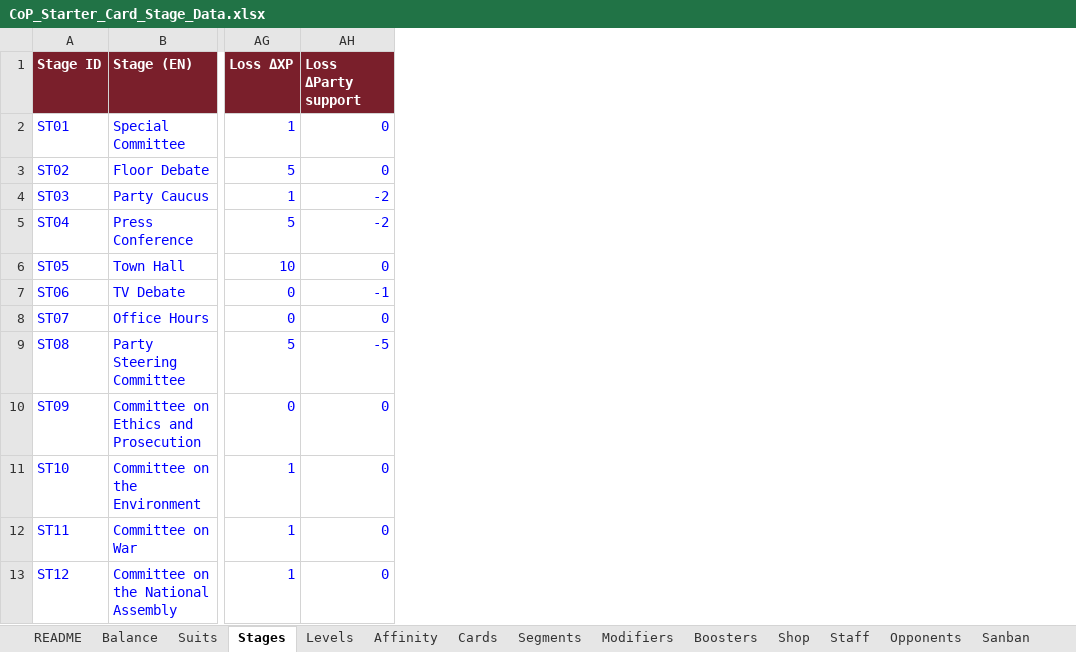
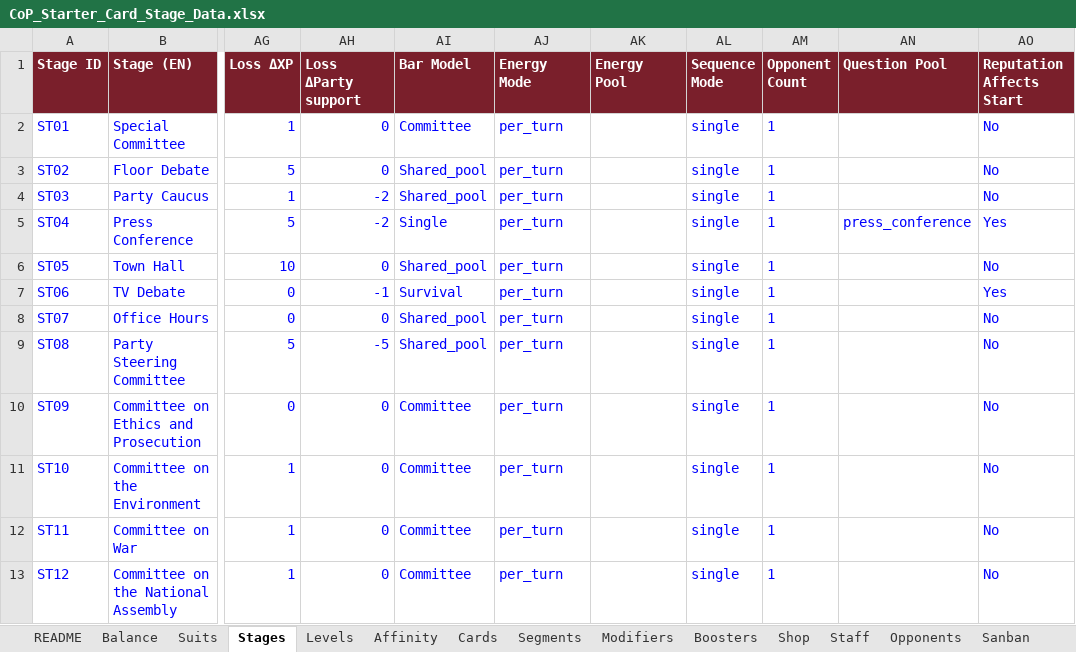
Before and after one commit to Lotusmonogatari/CoP-Deckbuilder, an Excel workbook: design/CoP_Starter_Card_Stage_Data.xlsx, sheet Stages, drawn as a sheet; only a part is shown, gaps mark what is left out; values as stored, in another font and other column widths than the file's, no borders; the diff names each change by its address in the sheet, - before the commit and + after, or states it on an @@ line.

```diff
--- a/design/CoP_Starter_Card_Stage_Data.xlsx (sheet Stages)
+++ b/design/CoP_Starter_Card_Stage_Data.xlsx (sheet Stages)
+column AI (Bar Model), rows 2-13: Committee | Shared_pool | Shared_pool | Single | Shared_pool | Survival | Shared_pool | Shared_pool | Committee | Committee | Committee | Committee
+column AJ (Energy Mode), rows 2-13: all per_turn
+column AK (Energy Pool), empty
+column AL (Sequence Mode), rows 2-13: all single
+column AM (Opponent Count), rows 2-13: all 1
+column AN (Question Pool), row 5: press_conference
+column AO (Reputation Affects Start), rows 2-13: No | No | No | Yes | No | Yes | No | No | No | No | No | No
```
Also changed, not shown: 1 other file.
